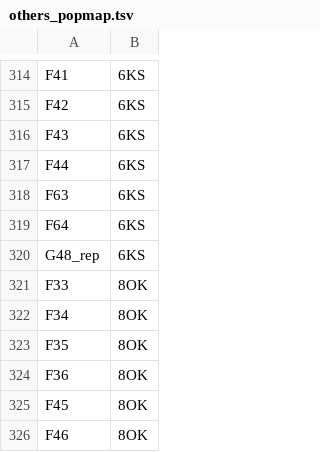
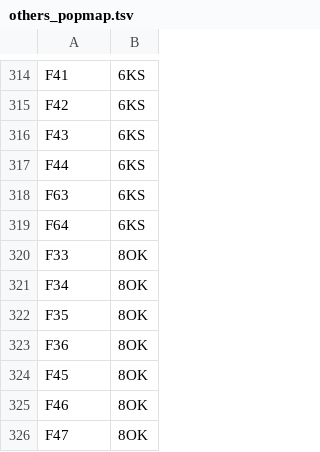
Before and after one commit to Astahlke/DiorhabdaPopulationStructure, a TSV file: info/others_popmap.tsv, drawn as a sheet; only a part is shown, gaps mark what is left out; the shorter side is filled out with more unchanged rows; the diff names each change by its address in the sheet, - before the commit and + after, or states it on an @@ line.

```diff
--- a/info/others_popmap.tsv
+++ b/info/others_popmap.tsv
-row 320: G48_rep | 6KS
```
Also changed, not shown: info/carinulata_popmap.tsv, info/elongata_popmap.tsv, 20 other files.
